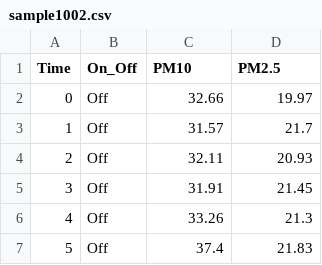
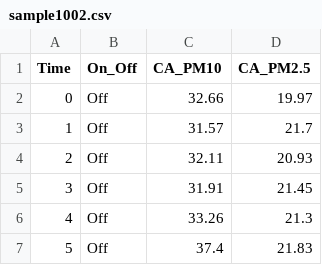
Before and after one commit to Deepfull/BootCamp, a CSV file: sample1002.csv, drawn as a sheet; only a part is shown.

Commit message:
Update sample1002.csv

```diff
--- a/sample1002.csv
+++ b/sample1002.csv
@@ -1,2 +1,2 @@
-Time,On_Off,PM10,PM2.5
+Time,On_Off,CA_PM10,CA_PM2.5
 0,Off,32.66,19.97
```
